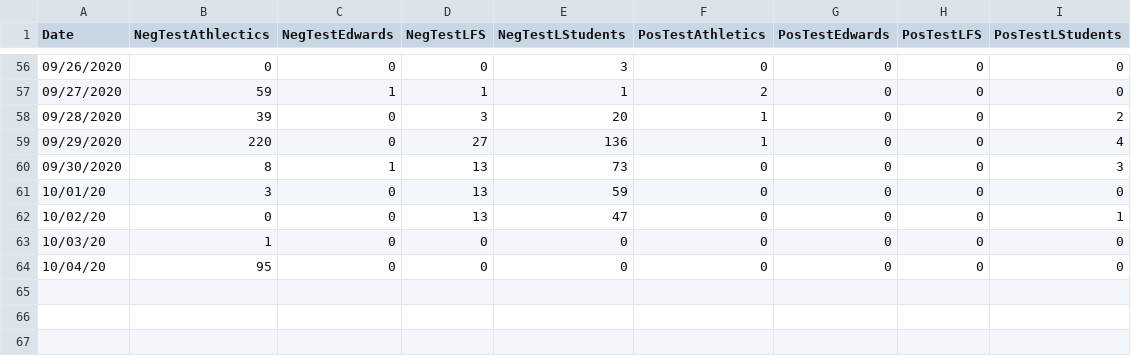
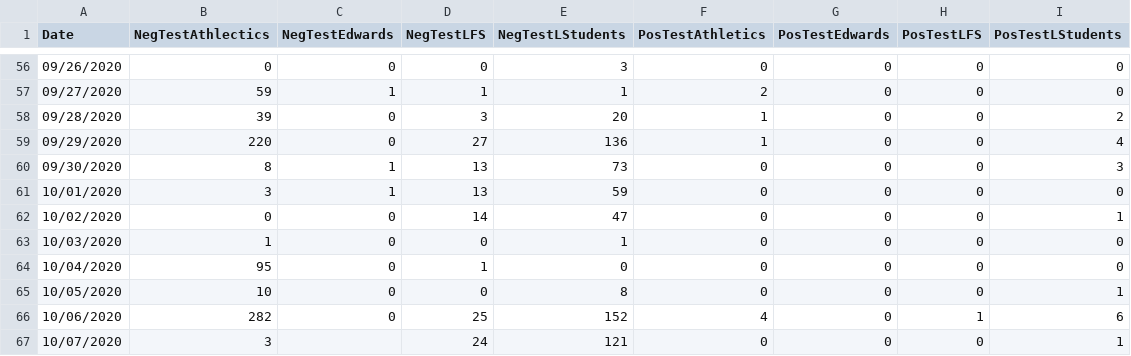
Before and after one commit to mtholder/ku-covid-testing-data, a CSV file: negative-positive-tests-by-day.csv, drawn as a sheet; only a part is shown, gaps mark what is left out.

```diff
--- a/negative-positive-tests-by-day.csv
+++ b/negative-positive-tests-by-day.csv
@@ -60,5 +60,8 @@ Date	NegTestAthlectics	NegTestEdwards	NegTestLFS	NegTestLStudents	PosTestAthleti
 09/30/2020	8	1	13	73	0	0	0	3
-10/01/20	3	0	13	59	0	0	0	0
-10/02/20	0	0	13	47	0	0	0	1
-10/03/20	1	0	0	0	0	0	0	0
-10/04/20	95	0	0	0	0	0	0	0
+10/01/2020	3	1	13	59	0	0	0	0
+10/02/2020	0	0	14	47	0	0	0	1
+10/03/2020	1	0	0	1	0	0	0	0
+10/04/2020	95	0	1	0	0	0	0	0
+10/05/2020	10	0	0	8	0	0	0	1
+10/06/2020	282	0	25	152	4	0	1	6
+10/07/2020	3		24	121	0	0	0	1
```
Also changed, not shown: 4 other files.
